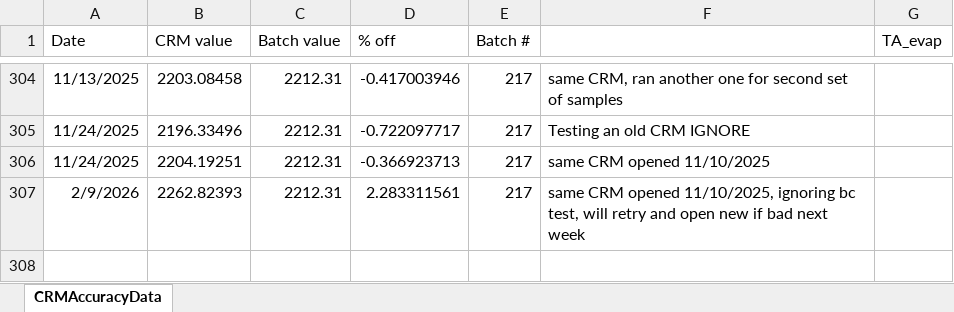
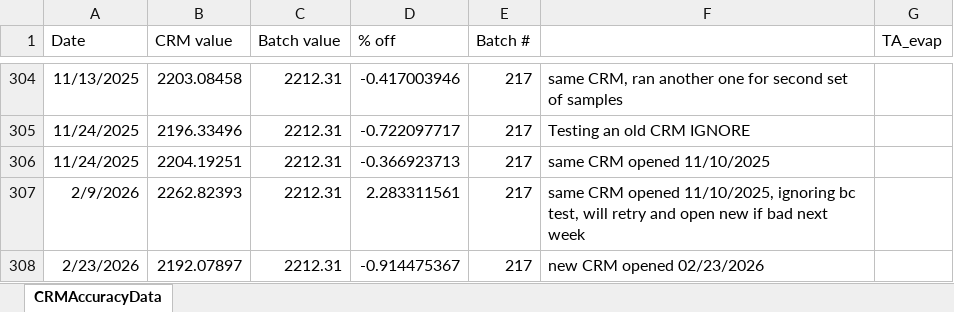
Before and after one commit to SilbigerLab/Titrator, an Excel workbook: Data/CRMAccuracyData.xlsx, sheet CRMAccuracyData, drawn as a sheet; only a part is shown, gaps mark what is left out; values as stored, in another font and other column widths than the file's, no borders; the diff names each change by its address in the sheet, - before the commit and + after, or states it on an @@ line.

```diff
--- a/Data/CRMAccuracyData.xlsx (sheet CRMAccuracyData)
+++ b/Data/CRMAccuracyData.xlsx (sheet CRMAccuracyData)
+row 308: 2/23/2026 | 2192.07897 | 2212.31 | -0.914475367 | 217 | new CRM opened 02/23/2026
```
Also changed, not shown: 10 other files.
